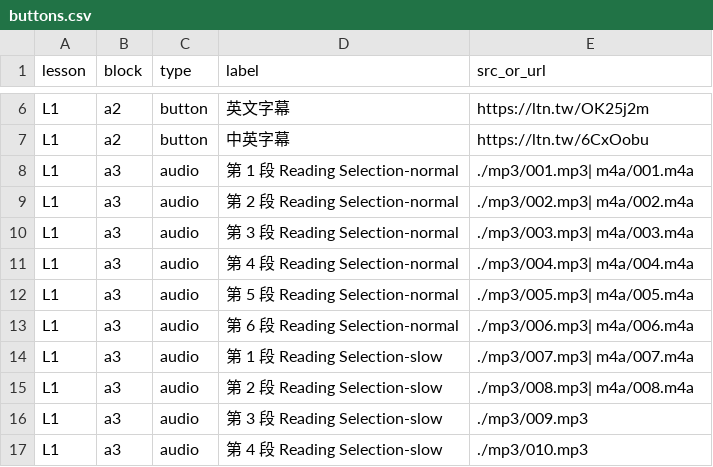
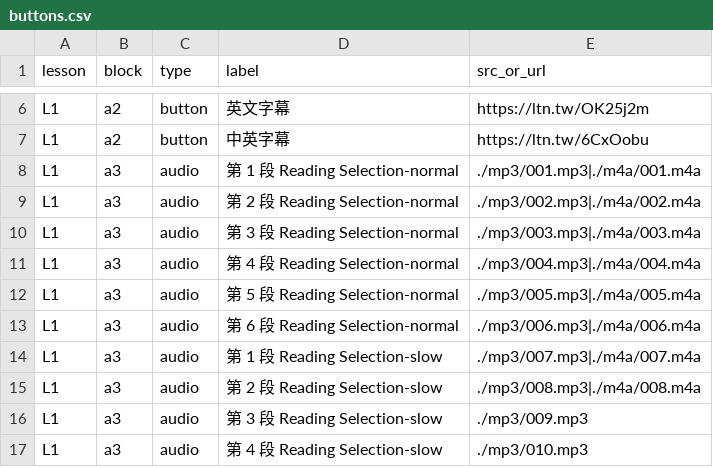
Before and after one commit to flute012/font-size-16px, a CSV file: buttons.csv, drawn as a sheet; only a part is shown, gaps mark what is left out.

Commit message:
Update buttons.csv

```diff
--- a/buttons.csv
+++ b/buttons.csv
@@ -7,10 +7,10 @@ L1,a2,button,英文字幕,https://ltn.tw/OK25j2m
 L1,a2,button,中英字幕,https://ltn.tw/6CxOobu
-L1,a3,audio,第 1 段 Reading Selection-normal,./mp3/001.mp3| m4a/001.m4a
-L1,a3,audio,第 2 段 Reading Selection-normal,./mp3/002.mp3| m4a/002.m4a
-L1,a3,audio,第 3 段 Reading Selection-normal,./mp3/003.mp3| m4a/003.m4a
-L1,a3,audio,第 4 段 Reading Selection-normal,./mp3/004.mp3| m4a/004.m4a
-L1,a3,audio,第 5 段 Reading Selection-normal,./mp3/005.mp3| m4a/005.m4a
-L1,a3,audio,第 6 段 Reading Selection-normal,./mp3/006.mp3| m4a/006.m4a
-L1,a3,audio,第 1 段 Reading Selection-slow,./mp3/007.mp3| m4a/007.m4a
-L1,a3,audio,第 2 段 Reading Selection-slow,./mp3/008.mp3| m4a/008.m4a
+L1,a3,audio,第 1 段 Reading Selection-normal,./mp3/001.mp3|./m4a/001.m4a
+L1,a3,audio,第 2 段 Reading Selection-normal,./mp3/002.mp3|./m4a/002.m4a
+L1,a3,audio,第 3 段 Reading Selection-normal,./mp3/003.mp3|./m4a/003.m4a
+L1,a3,audio,第 4 段 Reading Selection-normal,./mp3/004.mp3|./m4a/004.m4a
+L1,a3,audio,第 5 段 Reading Selection-normal,./mp3/005.mp3|./m4a/005.m4a
+L1,a3,audio,第 6 段 Reading Selection-normal,./mp3/006.mp3|./m4a/006.m4a
+L1,a3,audio,第 1 段 Reading Selection-slow,./mp3/007.mp3|./m4a/007.m4a
+L1,a3,audio,第 2 段 Reading Selection-slow,./mp3/008.mp3|./m4a/008.m4a
 L1,a3,audio,第 3 段 Reading Selection-slow,./mp3/009.mp3
```
